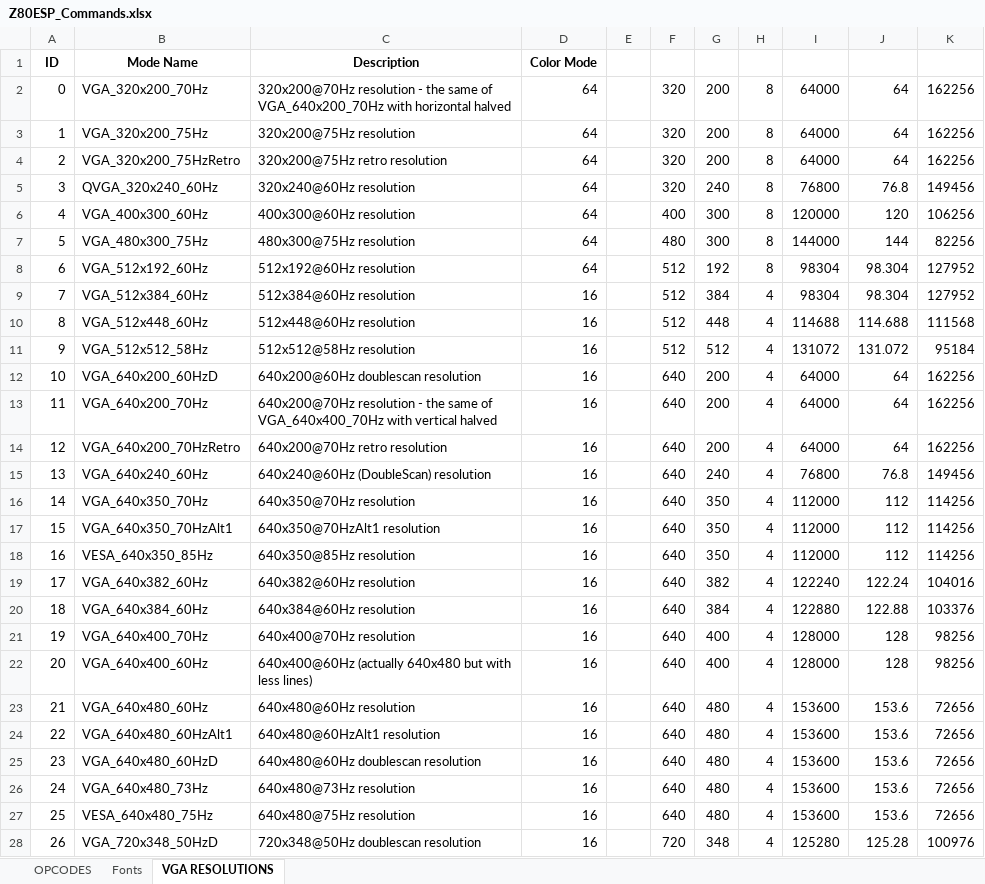
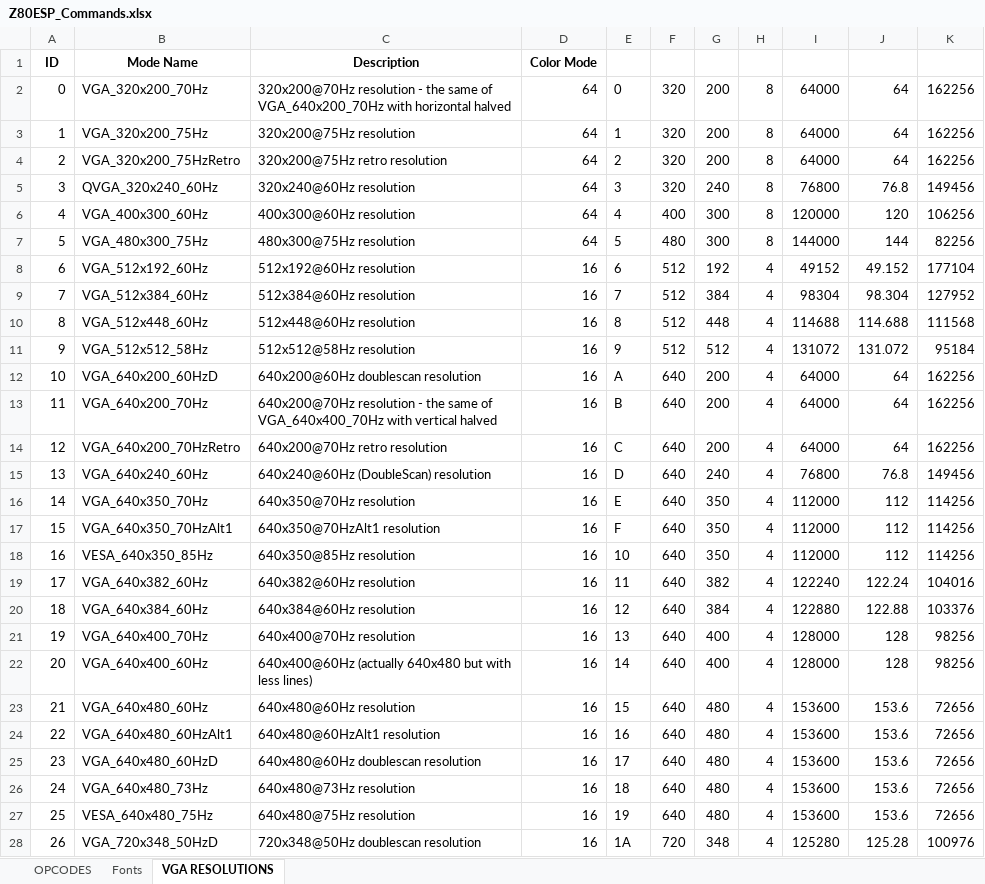
Before and after one commit to lynchaj/nhyodyne, an Excel workbook: Z80ESP/Z80ESP_Commands.xlsx, sheet VGA RESOLUTIONS, drawn as a sheet; only a part is shown; values as stored, in another font and other column widths than the file's, no borders; the diff covers the shown part only; the diff names each change by its address in the sheet, - before the commit and + after, or states it on an @@ line.

```diff
--- a/Z80ESP/Z80ESP_Commands.xlsx (sheet VGA RESOLUTIONS)
+++ b/Z80ESP/Z80ESP_Commands.xlsx (sheet VGA RESOLUTIONS)
-E2: (empty)
+E2: 0
-E3: (empty)
+E3: 1
-E4: (empty)
+E4: 2
-E5: (empty)
+E5: 3
-E6: (empty)
+E6: 4
-E7: (empty)
+E7: 5
-D8: 64
+D8: 16
-E8: (empty)
+E8: 6
-H8: 8
+H8: 4
-I8: 98304
+I8: 49152
-J8: 98.304
+J8: 49.152
-K8: 127952
+K8: 177104
-E9: (empty)
+E9: 7
-E10: (empty)
+E10: 8
-E11: (empty)
+E11: 9
-E12: (empty)
+E12: A
-E13: (empty)
+E13: B
-E14: (empty)
+E14: C
-E15: (empty)
+E15: D
-E16: (empty)
+E16: E
-E17: (empty)
+E17: F
-E18: (empty)
+E18: 10
-E19: (empty)
+E19: 11
-E20: (empty)
+E20: 12
-E21: (empty)
+E21: 13
-E22: (empty)
+E22: 14
-E23: (empty)
+E23: 15
-E24: (empty)
+E24: 16
-E25: (empty)
+E25: 17
-E26: (empty)
+E26: 18
-E27: (empty)
+E27: 19
-E28: (empty)
+E28: 1A
```
Also changed, not shown: 33 edited cells elsewhere in this sheet, 5 other files.
